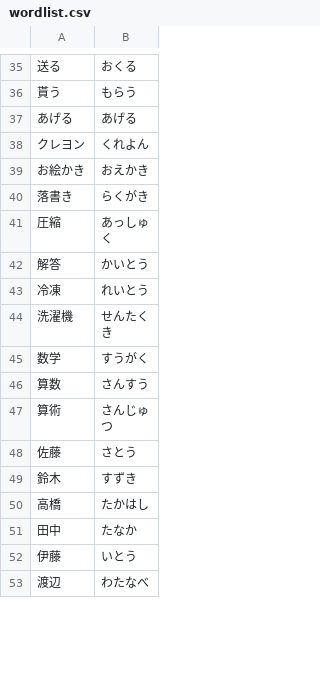
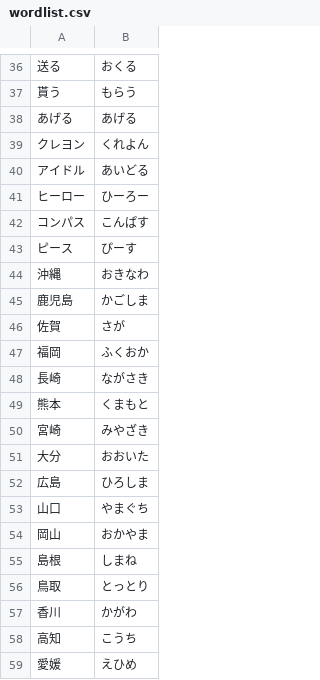
Before and after one commit to AoSankaku/passphrase-generator-japanese, a CSV file: src/assets/wordlist.csv, drawn as a sheet; only a part is shown, gaps mark what is left out; the shorter side is filled out with more unchanged rows; the diff covers the shown part only.

Commit message:
Added words

```diff
--- a/src/assets/wordlist.csv
+++ b/src/assets/wordlist.csv
@@ -38 +39,21 @@
 クレヨン,くれよん
+アイドル,あいどる
+ヒーロー,ひーろー
+コンパス,こんぱす
+ピース,ぴーす
+沖縄,おきなわ
+鹿児島,かごしま
+佐賀,さが
+福岡,ふくおか
+長崎,ながさき
+熊本,くまもと
+宮崎,みやざき
+大分,おおいた
+広島,ひろしま
+山口,やまぐち
+岡山,おかやま
+島根,しまね
+鳥取,とっとり
+香川,かがわ
+高知,こうち
+愛媛,えひめ
```
Also changed, not shown: 74 added rows and 2 edited cells elsewhere in this file.
